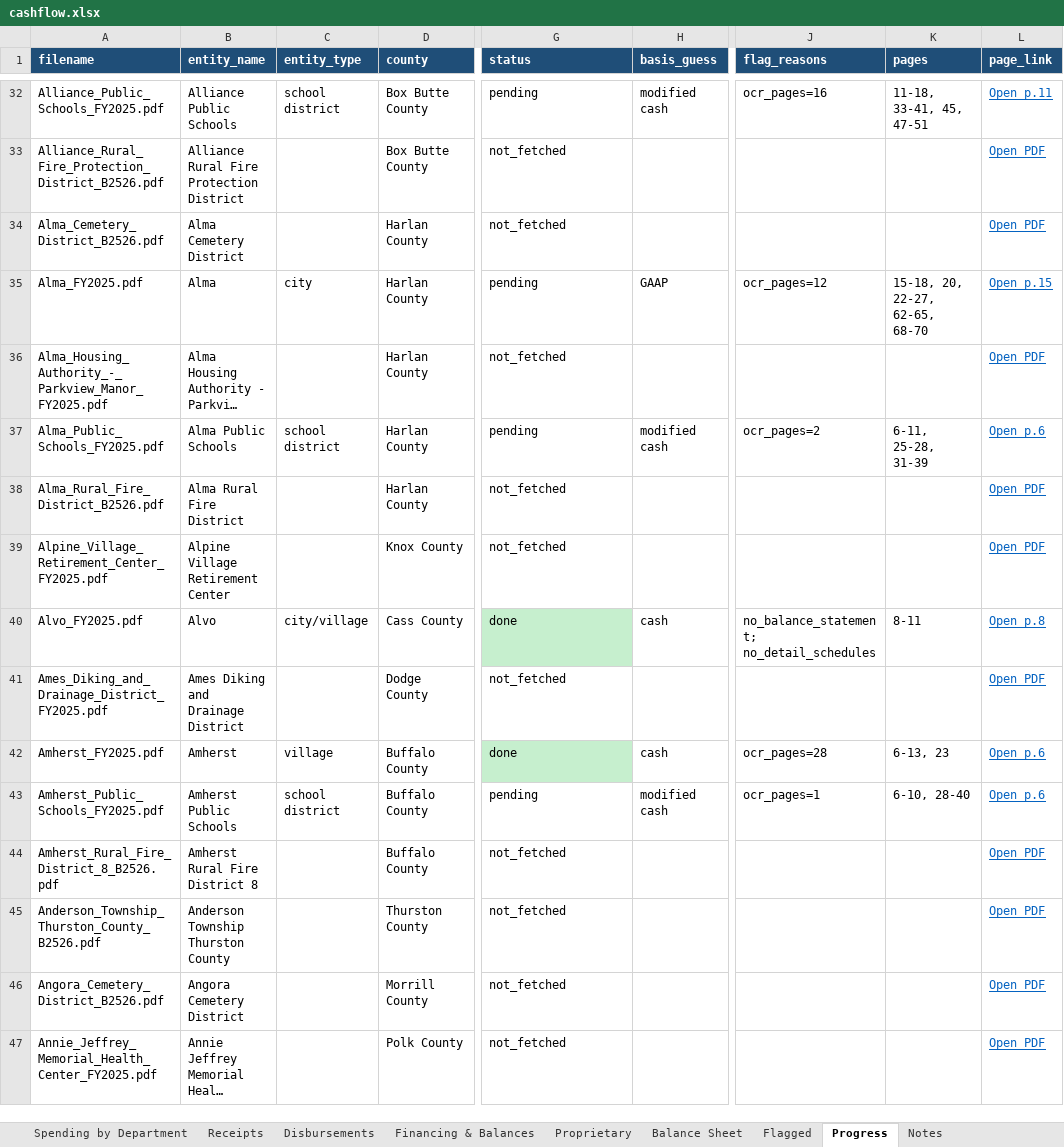
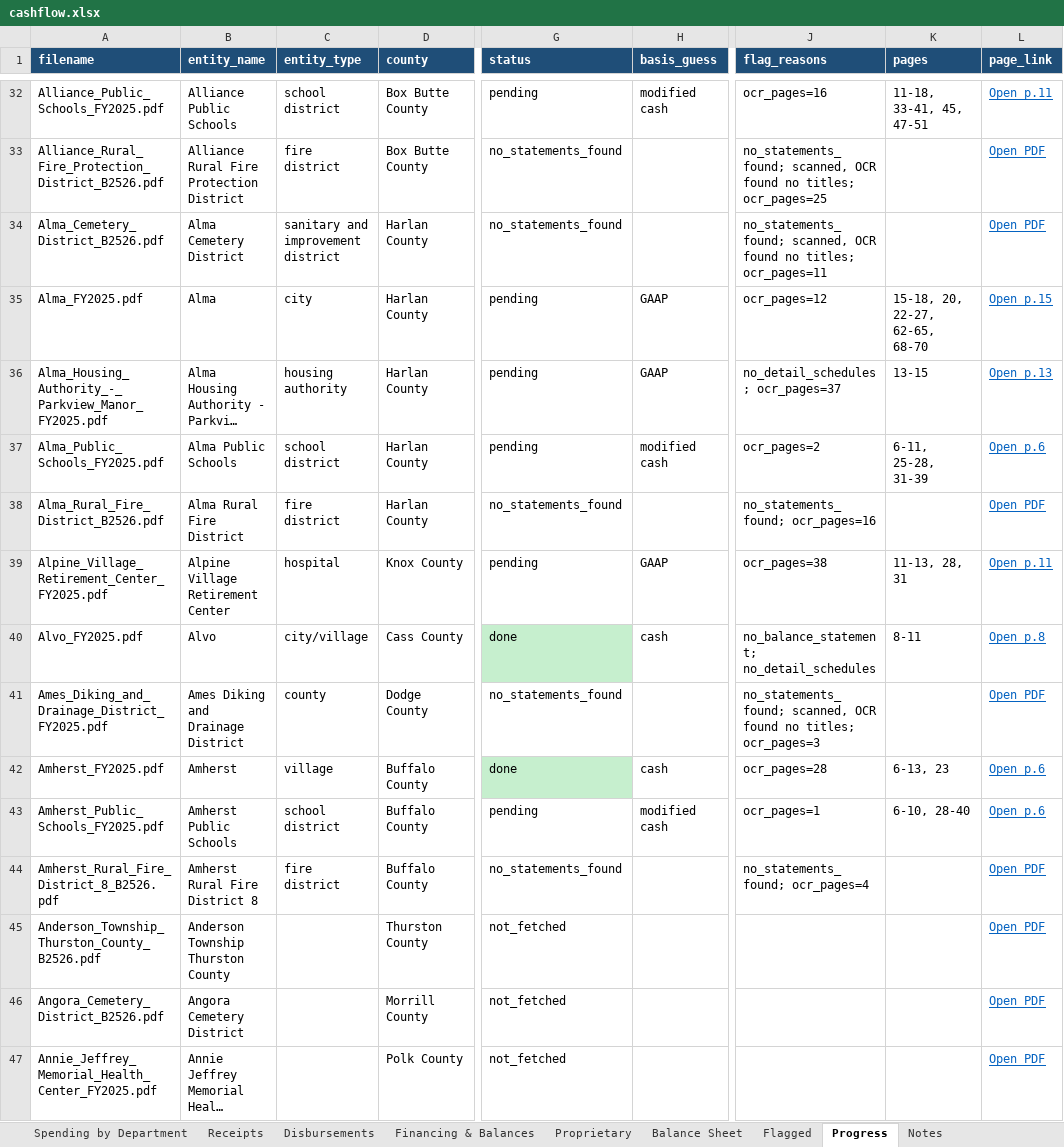
Before and after one commit to trltrl12/Nebraska-Audit, an Excel workbook: output/cashflow.xlsx, sheet Progress, drawn as a sheet; only a part is shown, gaps mark what is left out; long unchanged cells end in …; values as stored, in another font and other column widths than the file's, no borders; the diff covers the shown part only; the diff names each change by its address in the sheet, - before the commit and + after, or states it on an @@ line.

```diff
--- a/output/cashflow.xlsx (sheet Progress)
+++ b/output/cashflow.xlsx (sheet Progress)
-C33 (entity_type): (empty)
+C33 (entity_type): fire district
-G33:G34 (status): not_fetched
+G33:G34 (status): no_statements_found
-J33 (flag_reasons): (empty)
+J33 (flag_reasons): no_statements_found; scanned, OCR found no titles; ocr_pages=25
-C34 (entity_type): (empty)
+C34 (entity_type): sanitary and improvement district
-J34 (flag_reasons): (empty)
+J34 (flag_reasons): no_statements_found; scanned, OCR found no titles; ocr_pages=11
-C36 (entity_type): (empty)
+C36 (entity_type): housing authority
-G36 (status): not_fetched
+G36 (status): pending
-H36 (basis_guess): (empty)
+H36 (basis_guess): GAAP
-J36 (flag_reasons): (empty)
+J36 (flag_reasons): no_detail_schedules; ocr_pages=37
-K36 (pages): (empty)
+K36 (pages): 13-15
-L36 (page_link): Open PDF
+L36 (page_link): Open p.13
-C38 (entity_type): (empty)
+C38 (entity_type): fire district
-G38 (status): not_fetched
+G38 (status): no_statements_found
-J38 (flag_reasons): (empty)
+J38 (flag_reasons): no_statements_found; ocr_pages=16
-C39 (entity_type): (empty)
+C39 (entity_type): hospital
-G39 (status): not_fetched
+G39 (status): pending
-H39 (basis_guess): (empty)
+H39 (basis_guess): GAAP
-J39 (flag_reasons): (empty)
+J39 (flag_reasons): ocr_pages=38
-K39 (pages): (empty)
+K39 (pages): 11-13, 28, 31
-L39 (page_link): Open PDF
+L39 (page_link): Open p.11
-C41 (entity_type): (empty)
+C41 (entity_type): county
-G41 (status): not_fetched
+G41 (status): no_statements_found
-J41 (flag_reasons): (empty)
+J41 (flag_reasons): no_statements_found; scanned, OCR found no titles; ocr_pages=3
-C44 (entity_type): (empty)
+C44 (entity_type): fire district
-G44 (status): not_fetched
+G44 (status): no_statements_found
-J44 (flag_reasons): (empty)
+J44 (flag_reasons): no_statements_found; ocr_pages=4
```
Also changed, not shown: 75 edited cells elsewhere in this sheet, 11 other files.
